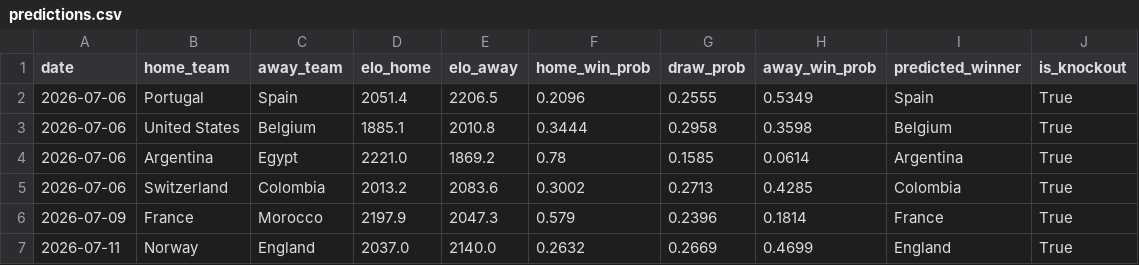
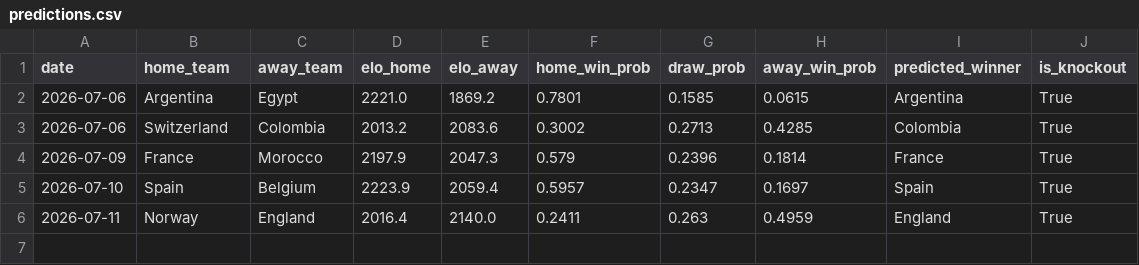
Before and after one commit to DrSanta10/FIFA-Predictor, a CSV file: data/processed/predictions.csv, drawn as a sheet.

```diff
--- a/data/processed/predictions.csv
+++ b/data/processed/predictions.csv
@@ -1,7 +1,6 @@
 date,home_team,away_team,elo_home,elo_away,home_win_prob,draw_prob,away_win_prob,predicted_winner,is_knockout
-2026-07-06,Portugal,Spain,2051.4,2206.5,0.2096,0.2555,0.5349,Spain,True
-2026-07-06,United States,Belgium,1885.1,2010.8,0.3444,0.2958,0.3598,Belgium,True
-2026-07-06,Argentina,Egypt,2221.0,1869.2,0.78,0.1585,0.0614,Argentina,True
+2026-07-06,Argentina,Egypt,2221.0,1869.2,0.7801,0.1585,0.0615,Argentina,True
 2026-07-06,Switzerland,Colombia,2013.2,2083.6,0.3002,0.2713,0.4285,Colombia,True
 2026-07-09,France,Morocco,2197.9,2047.3,0.579,0.2396,0.1814,France,True
-2026-07-11,Norway,England,2037.0,2140.0,0.2632,0.2669,0.4699,England,True
+2026-07-10,Spain,Belgium,2223.9,2059.4,0.5957,0.2347,0.1697,Spain,True
+2026-07-11,Norway,England,2016.4,2140.0,0.2411,0.263,0.4959,England,True
```
Also changed, not shown: data/processed/bracket_odds.csv, data/processed/prediction_log.csv, 1 other file.
